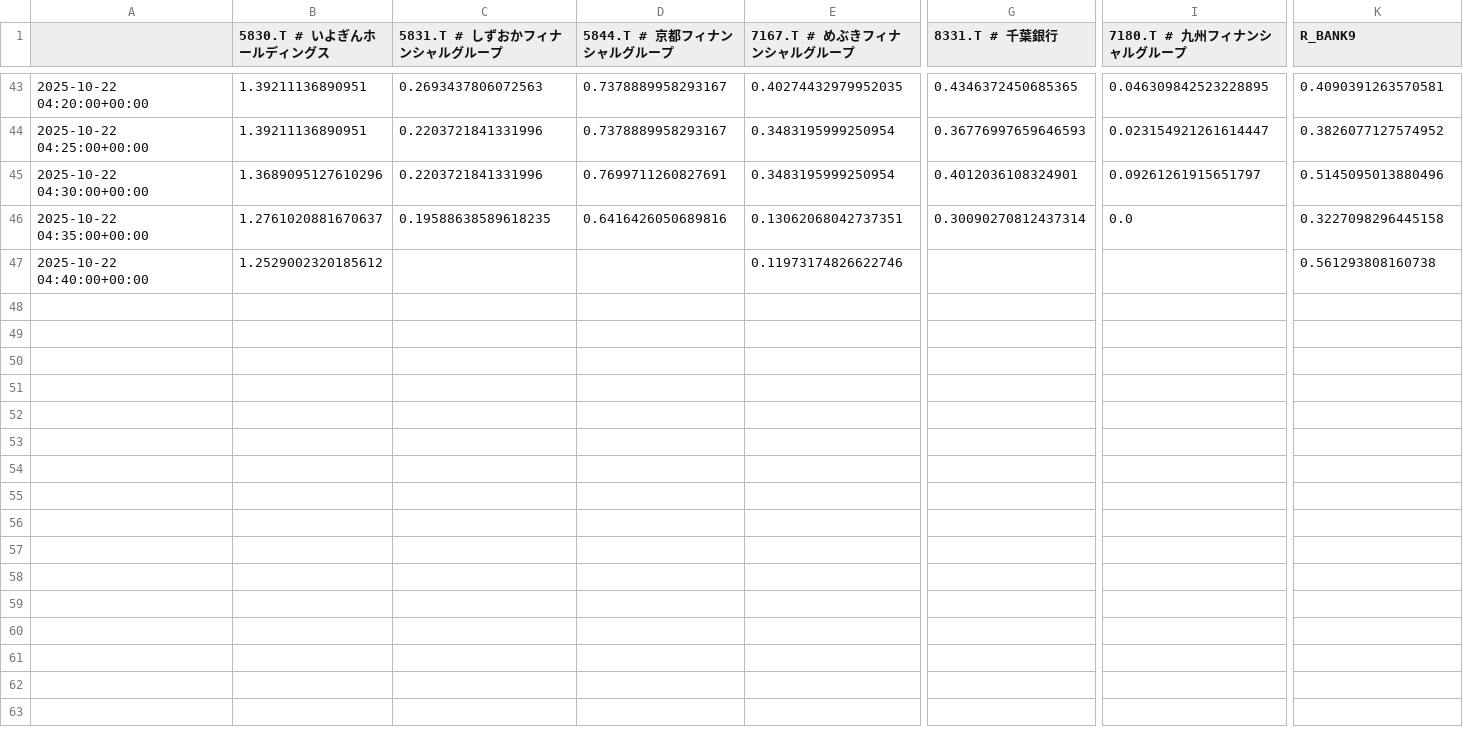
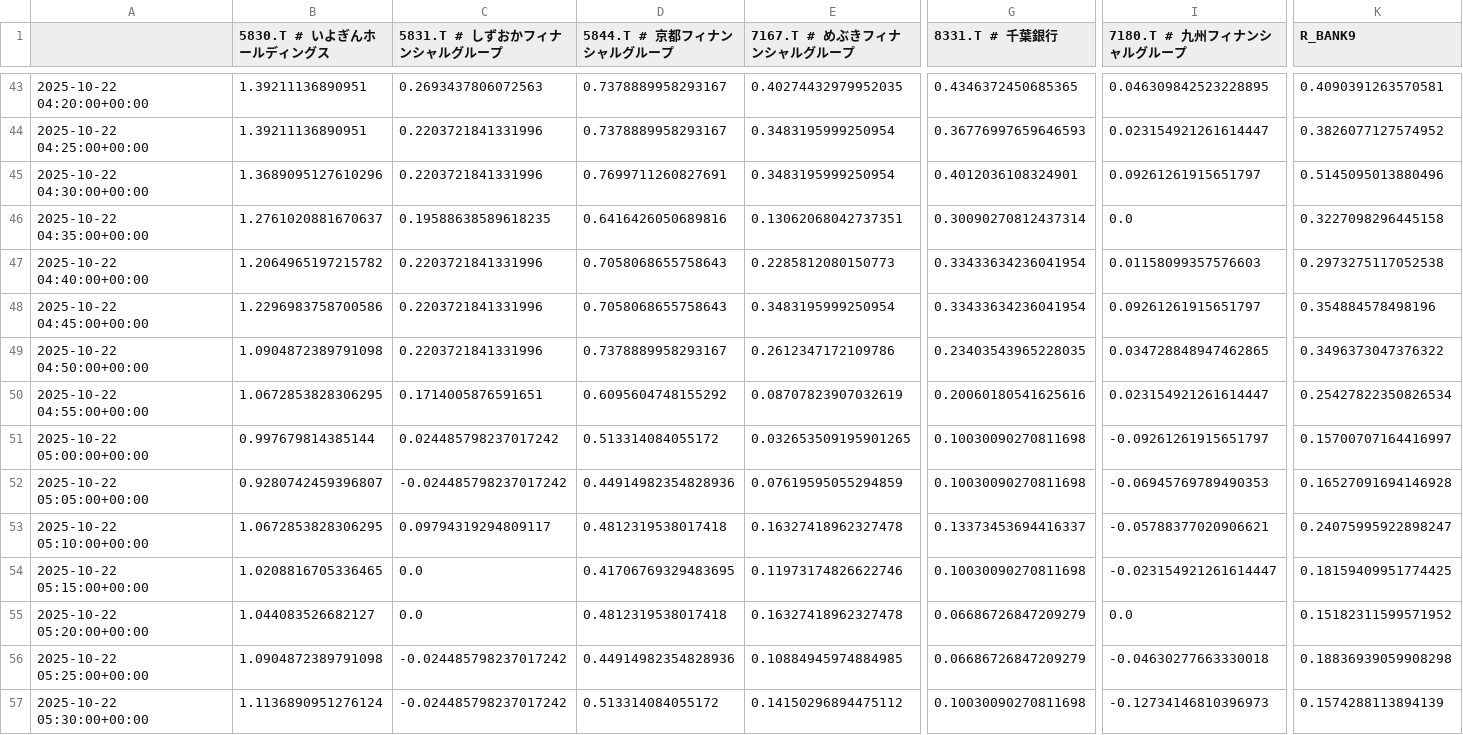
Before and after one commit to SakuraIndex/R-BANK9, a CSV file: docs/outputs/rbank9_intraday.csv, drawn as a sheet; only a part is shown, gaps mark what is left out; rows hold the shown columns only; the diff covers the shown part only; the diff names each change by its address in the sheet, - before the commit and + after, or states it on an @@ line.

```diff
--- a/docs/outputs/rbank9_intraday.csv
+++ b/docs/outputs/rbank9_intraday.csv
-B47 (5830.T # いよぎんホールディングス): 1.2529002320185612
+B47 (5830.T # いよぎんホールディングス): 1.2064965197215782
-C47 (5831.T # しずおかフィナンシャルグループ): (empty)
+C47 (5831.T # しずおかフィナンシャルグループ): 0.2203721841331996
-D47 (5844.T # 京都フィナンシャルグループ): (empty)
+D47 (5844.T # 京都フィナンシャルグループ): 0.7058068655758643
-E47 (7167.T # めぶきフィナンシャルグループ): 0.11973174826622746
+E47 (7167.T # めぶきフィナンシャルグループ): 0.2285812080150773
-G47 (8331.T # 千葉銀行): (empty)
+G47 (8331.T # 千葉銀行): 0.33433634236041954
-I47 (7180.T # 九州フィナンシャルグループ): (empty)
+I47 (7180.T # 九州フィナンシャルグループ): 0.01158099357576603
-K47 (R_BANK9): 0.561293808160738
+K47 (R_BANK9): 0.2973275117052538
+row 48: 2025-10-22 04:45:00+00:00 | 1.2296983758700586 | 0.2203721841331996 | 0.7058068655758643 | 0.3483195999250954 | 0.33433634236041954 | 0.09261261915651797 | 0.354884578498196
+row 49: 2025-10-22 04:50:00+00:00 | 1.0904872389791098 | 0.2203721841331996 | 0.7378889958293167 | 0.2612347172109786 | 0.23403543965228035 | 0.034728848947462865 | 0.3496373047376322
+row 50: 2025-10-22 04:55:00+00:00 | 1.0672853828306295 | 0.1714005876591651 | 0.6095604748155292 | 0.08707823907032619 | 0.20060180541625616 | 0.023154921261614447 | 0.25427822350826534
+row 51: 2025-10-22 05:00:00+00:00 | 0.997679814385144 | 0.024485798237017242 | 0.513314084055172 | 0.032653509195901265 | 0.10030090270811698 | -0.09261261915651797 | 0.15700707164416997
+row 52: 2025-10-22 05:05:00+00:00 | 0.9280742459396807 | -0.024485798237017242 | 0.44914982354828936 | 0.07619595055294859 | 0.10030090270811698 | -0.06945769789490353 | 0.16527091694146928
+row 53: 2025-10-22 05:10:00+00:00 | 1.0672853828306295 | 0.09794319294809117 | 0.4812319538017418 | 0.16327418962327478 | 0.13373453694416337 | -0.05788377020906621 | 0.24075995922898247
+row 54: 2025-10-22 05:15:00+00:00 | 1.0208816705336465 | 0.0 | 0.41706769329483695 | 0.11973174826622746 | 0.10030090270811698 | -0.023154921261614447 | 0.18159409951774425
+row 55: 2025-10-22 05:20:00+00:00 | 1.044083526682127 | 0.0 | 0.4812319538017418 | 0.16327418962327478 | 0.06686726847209279 | 0.0 | 0.15182311599571952
+row 56: 2025-10-22 05:25:00+00:00 | 1.0904872389791098 | -0.024485798237017242 | 0.44914982354828936 | 0.10884945974884985 | 0.06686726847209279 | -0.04630277663330018 | 0.18836939059908298
+row 57: 2025-10-22 05:30:00+00:00 | 1.1136890951276124 | -0.024485798237017242 | 0.513314084055172 | 0.14150296894475112 | 0.10030090270811698 | -0.12734146810396973 | 0.1574288113894139
```
Also changed, not shown: 2 edited cells elsewhere in this file, 2 other files.
